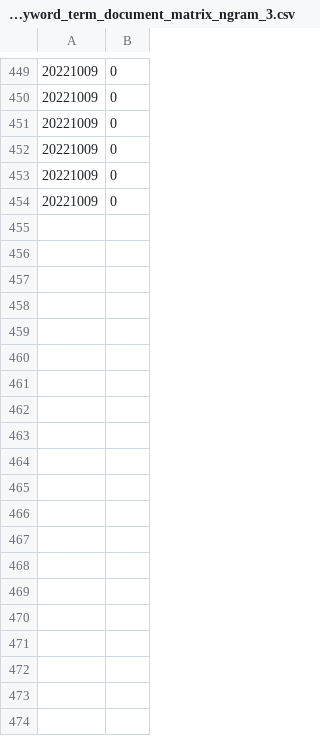
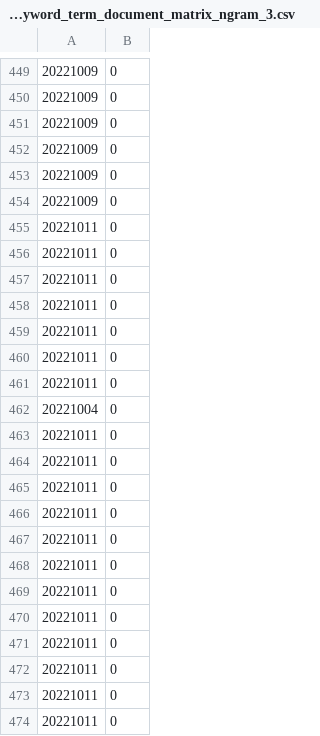
Before and after one commit to paparon96/Sustainability, a CSV file: Carbon_price_prediction/App/data/merged_articles_carbon_keyword_term_document_matrix_ngram_3.csv, drawn as a sheet; only a part is shown, gaps mark what is left out; the diff covers the shown part only.

```diff
--- a/Carbon_price_prediction/App/data/merged_articles_carbon_keyword_term_document_matrix_ngram_3.csv
+++ b/Carbon_price_prediction/App/data/merged_articles_carbon_keyword_term_document_matrix_ngram_3.csv
@@ -454 +454,21 @@
 20221009,0
+20221011,0
+20221011,0
+20221011,0
+20221011,0
+20221011,0
+20221011,0
+20221011,0
+20221004,0
+20221011,0
+20221011,0
+20221011,0
+20221011,0
+20221011,0
+20221011,0
+20221011,0
+20221011,0
+20221011,0
+20221011,0
+20221011,0
+20221011,0
```
Also changed, not shown: 39 added rows elsewhere in this file, Carbon_price_prediction/App/data/gdelt_events.csv, Carbon_price_prediction/App/data/merged_articles_carbon_keyword_term_document_matrix_ngram_1.csv, 5 other files.
